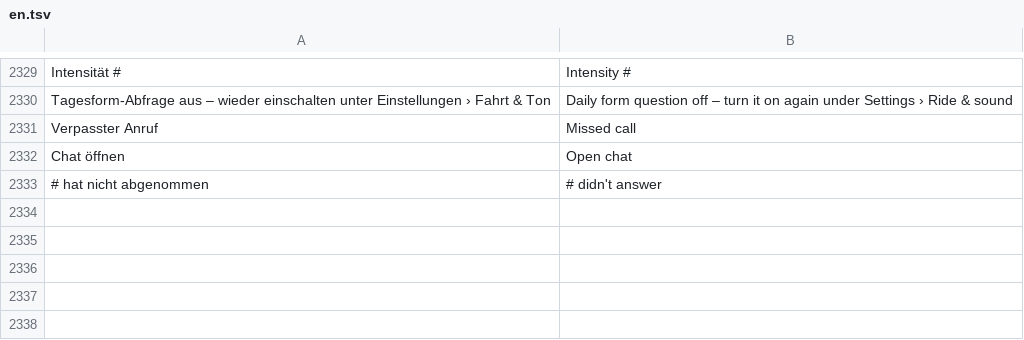
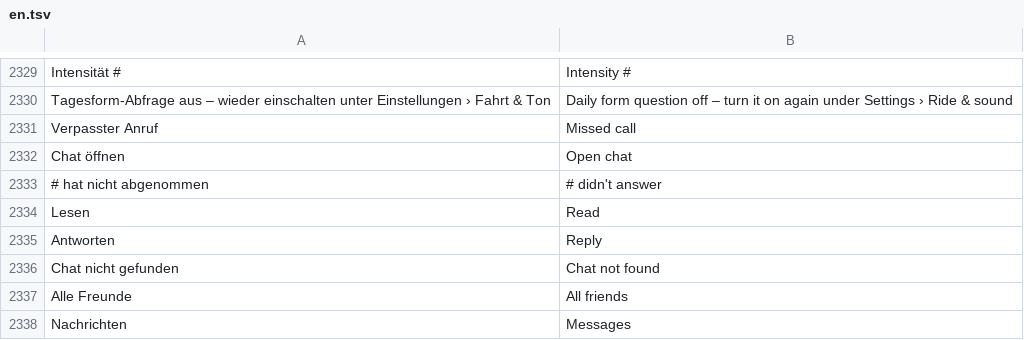
Before and after one commit to SchnulliPulli/IndooRado, a TSV file: i18n/en.tsv, drawn as a sheet; only a part is shown, gaps mark what is left out.

```diff
--- a/i18n/en.tsv
+++ b/i18n/en.tsv
@@ -2333 +2333,6 @@ Chat öffnen	Open chat
 # hat nicht abgenommen	# didn't answer
+Lesen	Read
+Antworten	Reply
+Chat nicht gefunden	Chat not found
+Alle Freunde	All friends
+Nachrichten	Messages
```
Also changed, not shown: 8 other files.
